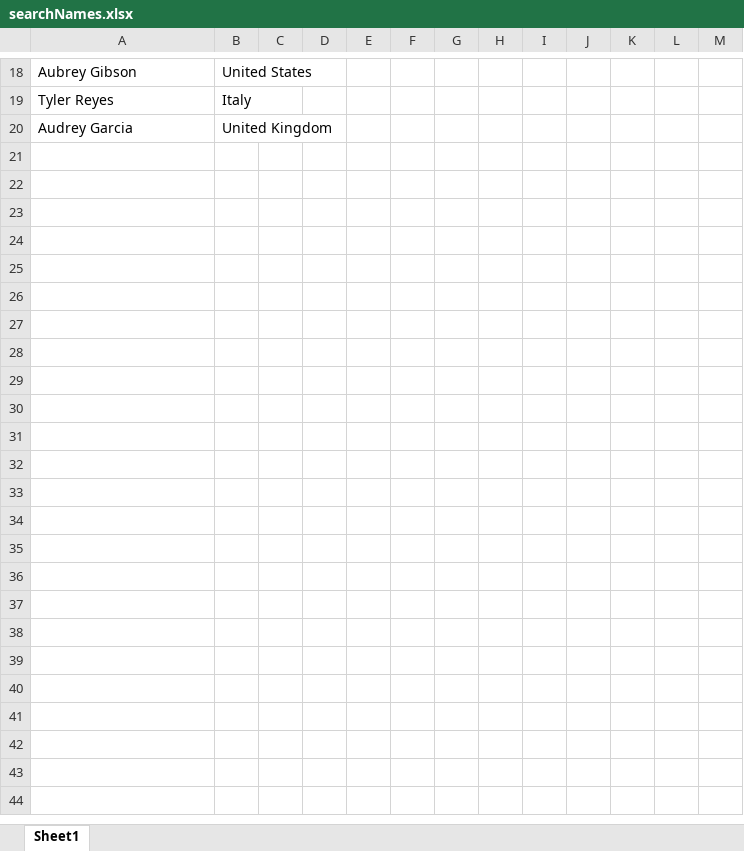
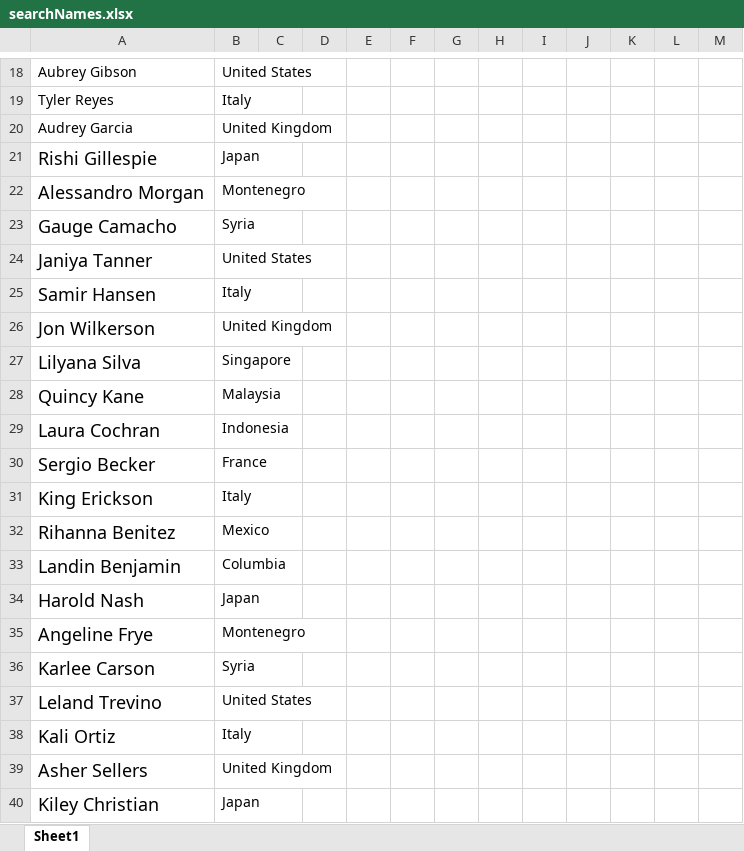
Before and after one commit to james-csy/sanctionlistchecker, an Excel workbook: files/searchNames.xlsx, sheet Sheet1, drawn as a sheet; only a part is shown, gaps mark what is left out; values as stored, in another font and other column widths than the file's, no borders; the diff covers the shown part only; the diff names each change by its address in the sheet, - before the commit and + after, or states it on an @@ line.

```diff
--- a/files/searchNames.xlsx (sheet Sheet1)
+++ b/files/searchNames.xlsx (sheet Sheet1)
+row 21: Rishi Gillespie | Japan
+row 22: Alessandro Morgan | Montenegro
+row 23: Gauge Camacho | Syria
+row 24: Janiya Tanner | United States
+row 25: Samir Hansen | Italy
+row 26: Jon Wilkerson | United Kingdom
+row 27: Lilyana Silva | Singapore
+row 28: Quincy Kane | Malaysia
+row 29: Laura Cochran | Indonesia
+row 30: Sergio Becker | France
+row 31: King Erickson | Italy
+row 32: Rihanna Benitez | Mexico
+row 33: Landin Benjamin | Columbia
+row 34: Harold Nash | Japan
+row 35: Angeline Frye | Montenegro
+row 36: Karlee Carson | Syria
+row 37: Leland Trevino | United States
+row 38: Kali Ortiz | Italy
+row 39: Asher Sellers | United Kingdom
+row 40: Kiley Christian | Japan
```
Also changed, not shown: 31 added rows elsewhere in this sheet, 1 other file.
